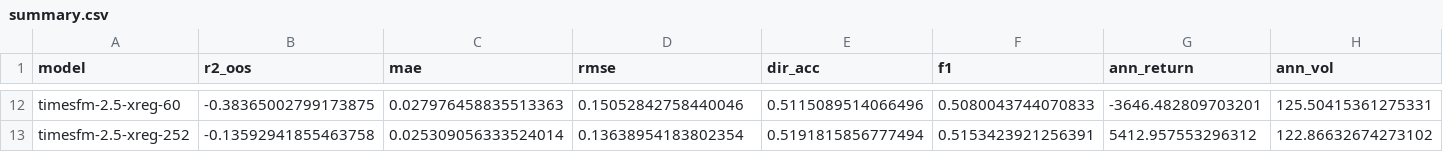
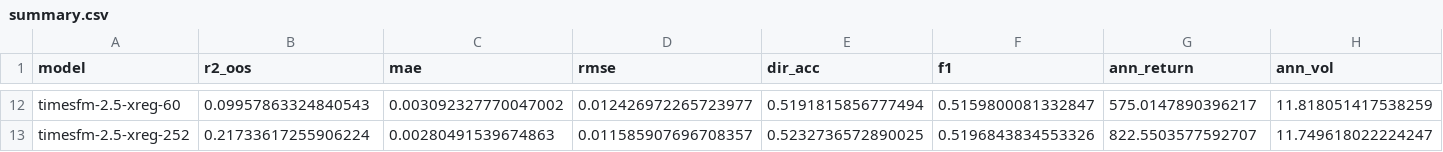
Before and after one commit to georgelord0/FINM-33200-Final-Project, a CSV file: results/intraday_1m_wrds/summary.csv, drawn as a sheet; only a part is shown, gaps mark what is left out; the diff covers the shown part only; the diff names each change by its address in the sheet, - before the commit and + after, or states it on an @@ line.

```diff
--- a/results/intraday_1m_wrds/summary.csv
+++ b/results/intraday_1m_wrds/summary.csv
-B12 (r2_oos): -0.38365002799173875
+B12 (r2_oos): 0.09957863324840543
-C12 (mae): 0.027976458835513363
+C12 (mae): 0.003092327770047002
-D12 (rmse): 0.15052842758440046
+D12 (rmse): 0.012426972265723977
-E12 (dir_acc): 0.5115089514066496
+E12 (dir_acc): 0.5191815856777494
-F12 (f1): 0.5080043744070833
+F12 (f1): 0.5159800081332847
-G12 (ann_return): -3646.482809703201
+G12 (ann_return): 575.0147890396217
-H12 (ann_vol): 125.50415361275331
+H12 (ann_vol): 11.818051417538259
-B13 (r2_oos): -0.13592941855463758
+B13 (r2_oos): 0.21733617255906224
-C13 (mae): 0.025309056333524014
+C13 (mae): 0.00280491539674863
-D13 (rmse): 0.13638954183802354
+D13 (rmse): 0.011585907696708357
-E13 (dir_acc): 0.5191815856777494
+E13 (dir_acc): 0.5232736572890025
-F13 (f1): 0.5153423921256391
+F13 (f1): 0.5196843834553326
-G13 (ann_return): 5412.957553296312
+G13 (ann_return): 822.5503577592707
-H13 (ann_vol): 122.86632674273102
+H13 (ann_vol): 11.749618022224247
```
Also changed, not shown: 91 edited cells elsewhere in this file, results/ff25_2023/summary.csv, results/intraday_1m_wrds/latency.csv, 25 other files.
